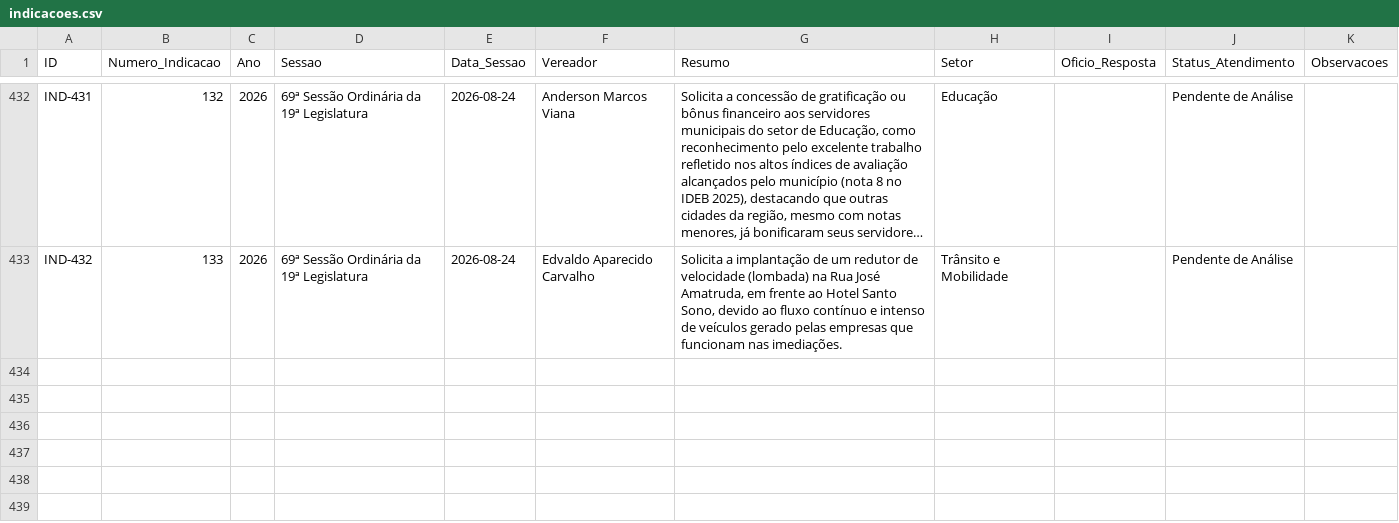
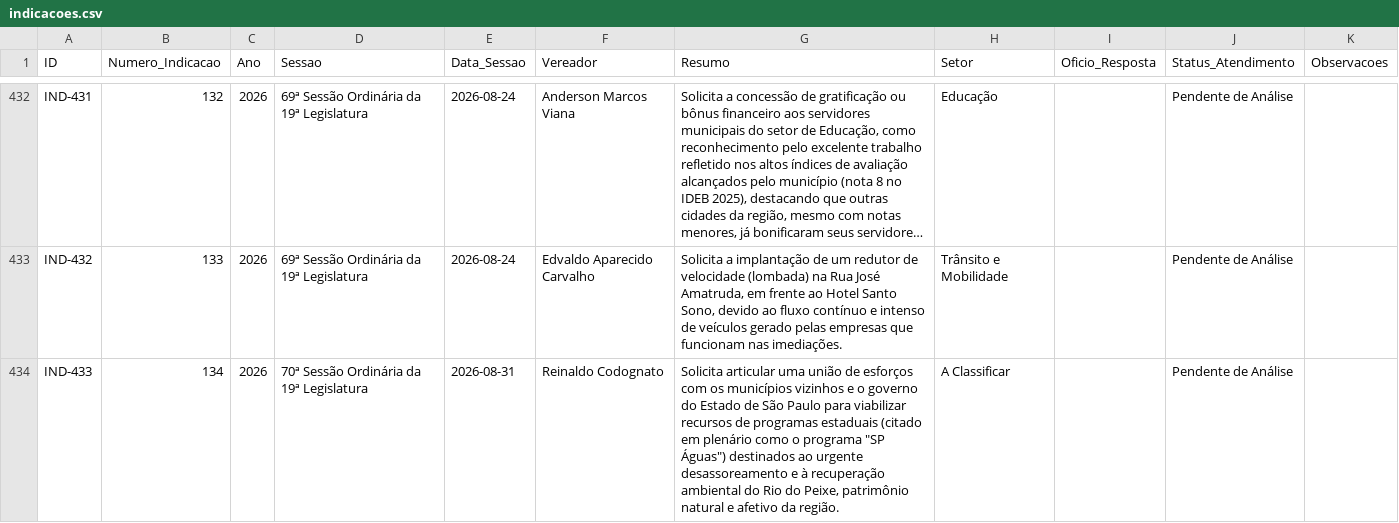
Before and after one commit to wisantos-wbg/painel-indicacoes-camara, a CSV file: data/indicacoes.csv, drawn as a sheet; only a part is shown, gaps mark what is left out; long unchanged cells end in …; the diff names each change by its address in the sheet, - before the commit and + after, or states it on an @@ line.

```diff
--- a/data/indicacoes.csv
+++ b/data/indicacoes.csv
+row 434: IND-433 | 134 | 2026 | 70ª Sessão Ordinária da 19ª Legislatura | 2026-08-31 | Reinaldo Codognato | Solicita articular uma união de esforços com os municípios vizinhos e o governo do Estado de São Paulo para viabilizar recursos de programas estaduais (citado em plenário como o programa "SP Águas") destinados ao urgente desassoreamento e à recuperação ambiental do Rio do Peixe, patrimônio natural e afetivo da região. | A Classificar |  | Pendente de Análise
```
Also changed, not shown: data/diversos.csv, data/requerimentos.csv, 3 other files.
